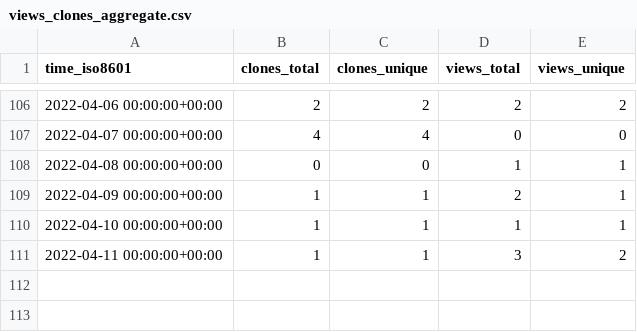
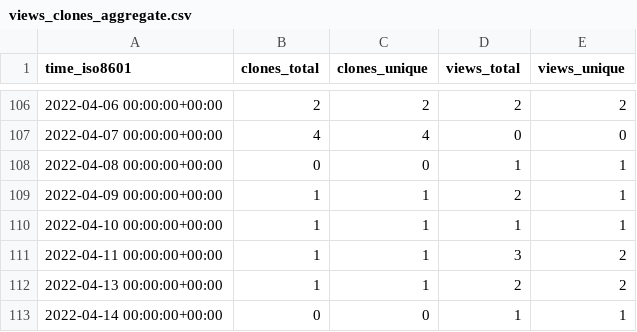
Before and after one commit to evil-shrike/triggerator-stats, a CSV file: google/triggerator/ghrs-data/views_clones_aggregate.csv, drawn as a sheet; only a part is shown, gaps mark what is left out; the diff names each change by its address in the sheet, - before the commit and + after, or states it on an @@ line.

```diff
--- a/google/triggerator/ghrs-data/views_clones_aggregate.csv
+++ b/google/triggerator/ghrs-data/views_clones_aggregate.csv
+row 112: 2022-04-13 00:00:00+00:00 | 1 | 1 | 2 | 2
+row 113: 2022-04-14 00:00:00+00:00 | 0 | 0 | 1 | 1
```
Also changed, not shown: 1 other file.
